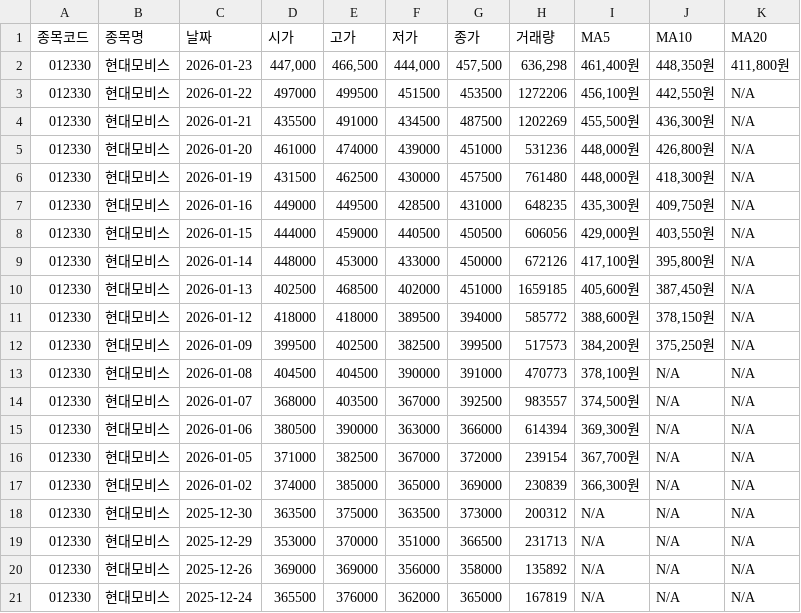
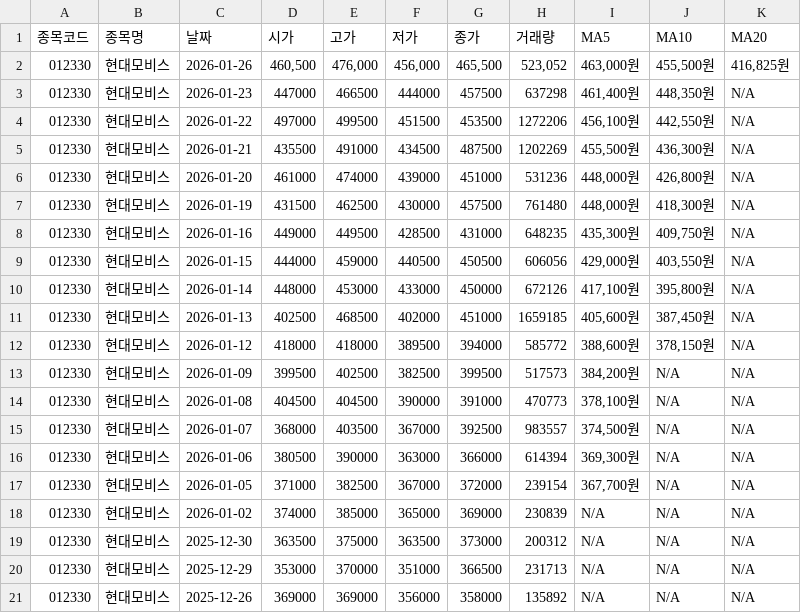
Before and after one commit to jongsup-baek/stock_tracker, a CSV file: data/stock_012330.csv, drawn as a sheet.

```diff
--- a/data/stock_012330.csv
+++ b/data/stock_012330.csv
@@ -1,3 +1,4 @@
 종목코드,종목명,날짜,시가,고가,저가,종가,거래량,MA5,MA10,MA20
-012330,현대모비스,2026-01-23,"447,000","466,500","444,000","457,500","636,298","461,400원","448,350원","411,800원"
+012330,현대모비스,2026-01-26,"460,500","476,000","456,000","465,500","523,052","463,000원","455,500원","416,825원"
+012330,현대모비스,2026-01-23,447000,466500,444000,457500,637298,"461,400원","448,350원",N/A
 012330,현대모비스,2026-01-22,497000,499500,451500,453500,1272206,"456,100원","442,550원",N/A
@@ -11,3 +12,3 @@
 012330,현대모비스,2026-01-12,418000,418000,389500,394000,585772,"388,600원","378,150원",N/A
-012330,현대모비스,2026-01-09,399500,402500,382500,399500,517573,"384,200원","375,250원",N/A
+012330,현대모비스,2026-01-09,399500,402500,382500,399500,517573,"384,200원",N/A,N/A
 012330,현대모비스,2026-01-08,404500,404500,390000,391000,470773,"378,100원",N/A,N/A
@@ -16,3 +17,3 @@
 012330,현대모비스,2026-01-05,371000,382500,367000,372000,239154,"367,700원",N/A,N/A
-012330,현대모비스,2026-01-02,374000,385000,365000,369000,230839,"366,300원",N/A,N/A
+012330,현대모비스,2026-01-02,374000,385000,365000,369000,230839,N/A,N/A,N/A
 012330,현대모비스,2025-12-30,363500,375000,363500,373000,200312,N/A,N/A,N/A
@@ -20,2 +21 @@
 012330,현대모비스,2025-12-26,369000,369000,356000,358000,135892,N/A,N/A,N/A
-012330,현대모비스,2025-12-24,365500,376000,362000,365000,167819,N/A,N/A,N/A
```
Also changed, not shown: data/stock_000660.csv, data/stock_005930.csv, 9 other files.
